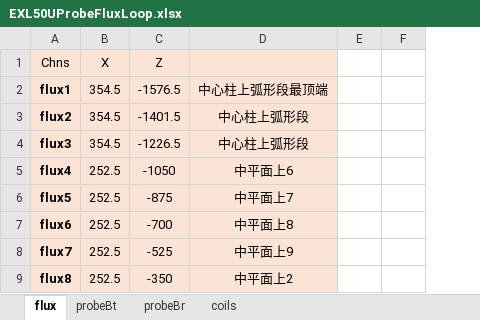
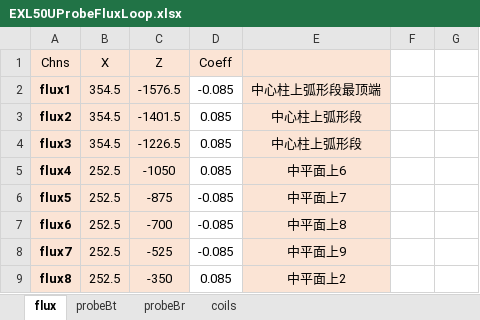
Before and after one commit to guodong0605/exl50u, an Excel workbook: diagnostics/emd/data/EXL50UProbeFluxLoop.xlsx, sheet flux, drawn as a sheet; only a part is shown; values as stored, in another font and other column widths than the file's, no borders; the diff names each change by its address in the sheet, - before the commit and + after, or states it on an @@ line.

```diff
--- a/diagnostics/emd/data/EXL50UProbeFluxLoop.xlsx (sheet flux)
+++ b/diagnostics/emd/data/EXL50UProbeFluxLoop.xlsx (sheet flux)
+column D (Coeff), rows 2-9: -0.085 | 0.085 | 0.085 | 0.085 | -0.085 | -0.085 | -0.085 | 0.085
```
Also changed, not shown: sheet coils, 12 other files.
